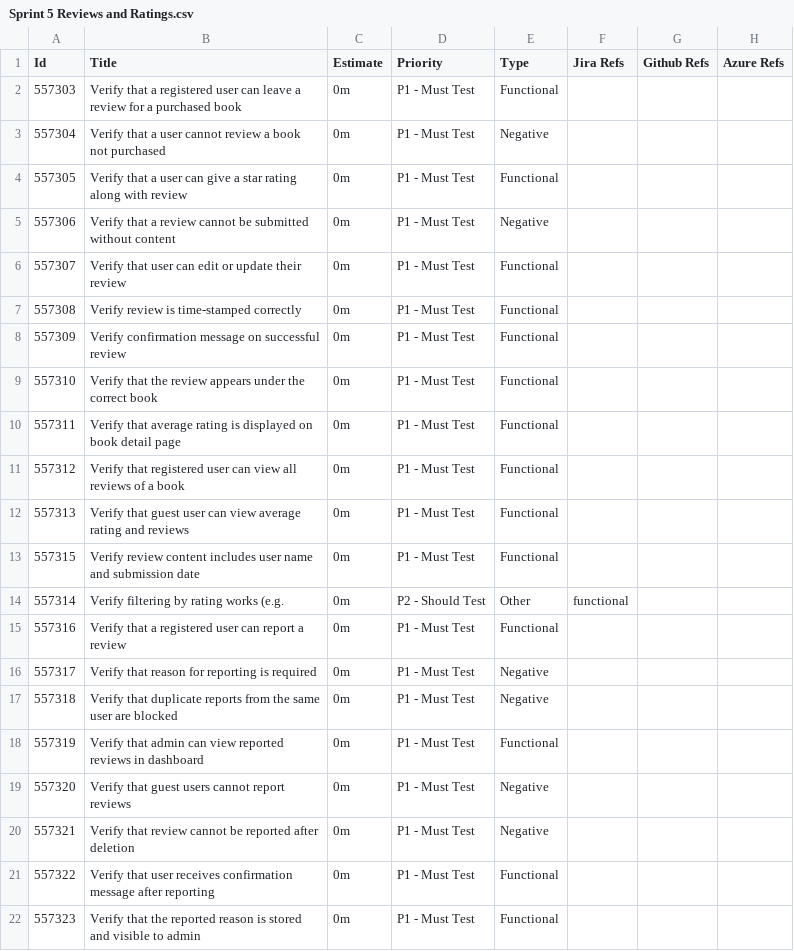
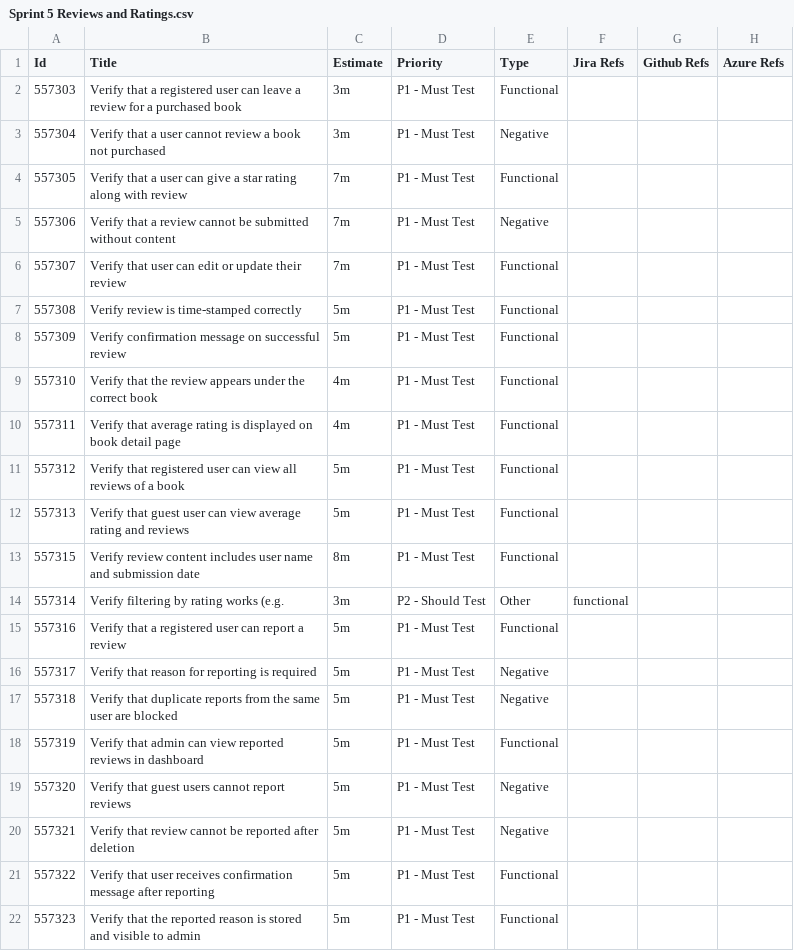
Before and after one commit to Basirat-Zahra/QA-Projects, a CSV file: Test cases/Sprint 5 Reviews and Ratings.csv, drawn as a sheet; only a part is shown; the diff names each change by its address in the sheet, - before the commit and + after, or states it on an @@ line.

Commit message:
Update Sprint 5 Reviews and Ratings.csv

```diff
--- a/Test cases/Sprint 5 Reviews and Ratings.csv
+++ b/Test cases/Sprint 5 Reviews and Ratings.csv
-C2:C3 (Estimate): 0m
+C2:C3 (Estimate): 3m
-C4:C6 (Estimate): 0m
+C4:C6 (Estimate): 7m
-C7:C8 (Estimate): 0m
+C7:C8 (Estimate): 5m
-C9:C10 (Estimate): 0m
+C9:C10 (Estimate): 4m
-C11:C12 (Estimate): 0m
+C11:C12 (Estimate): 5m
-C13 (Estimate): 0m
+C13 (Estimate): 8m
-C14 (Estimate): 0m
+C14 (Estimate): 3m
-C15:C22 (Estimate): 0m
+C15:C22 (Estimate): 5m
```
